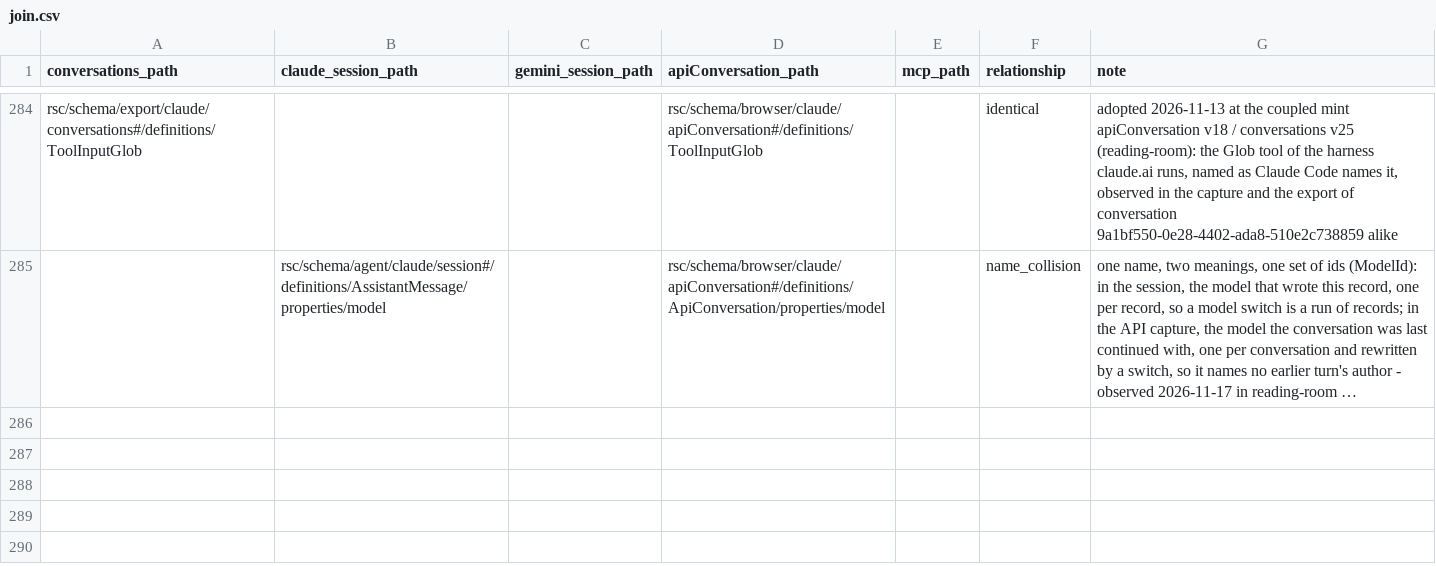
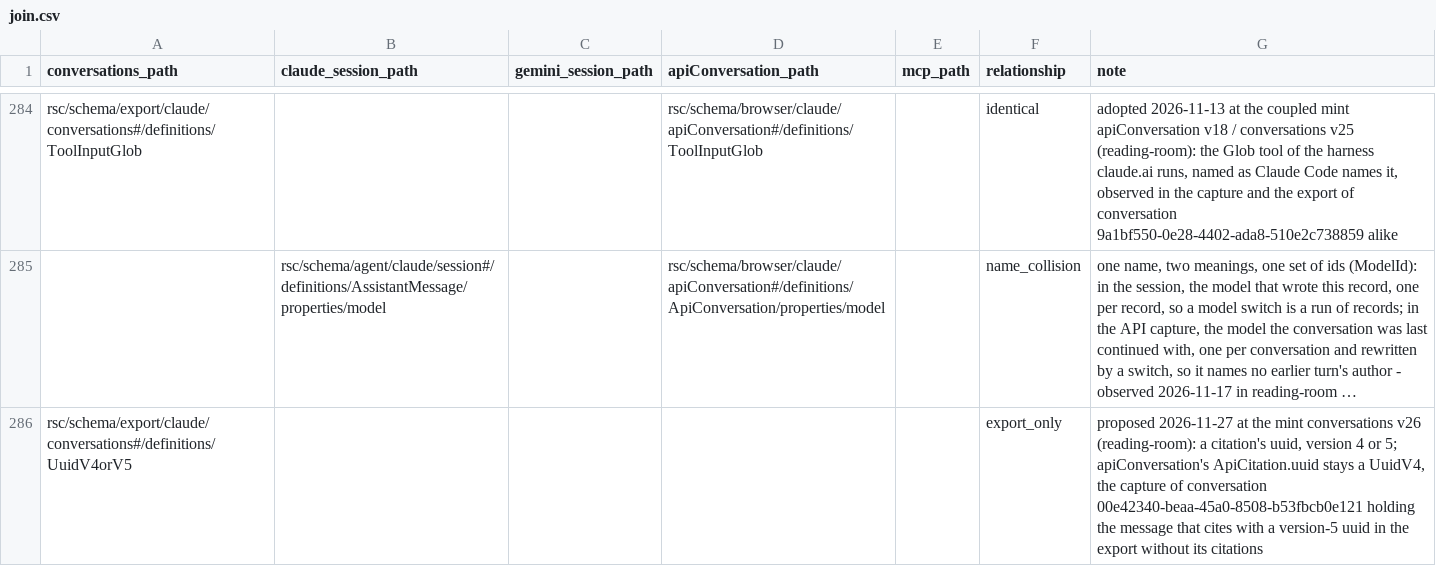
Before and after one commit to rpus/corpus-yoga, a CSV file: rsc/metamodel/join.csv, drawn as a sheet; only a part is shown, gaps mark what is left out; long unchanged cells end in …; the diff names each change by its address in the sheet, - before the commit and + after, or states it on an @@ line.

Commit message:
the bulk export's conversations schema should admit a citation whose uuid is version 5 (#1202)
conversations v26: Citation.uuid is a UuidV4orV5, a version-4 or version-5
uuid, where v25 held it a UuidV4. Reading-room's bulk export of
2026-11-27 carries six citations with a version-5 uuid, all in one
message of conversation 00e42340 of 2026-11-24 - the export's only
citations made after 2026-10-09, its other 78 version 4. v26 refuses none
of its 132 conversations nor any of the 130 of the held export of
2026-11-13, and narrows nothing.

rsc/metamodel/join.csv gains UuidV4orV5 as export_only, a proposal for
review: apiConversation's ApiCitation.uuid stays a UuidV4, the API capture
of that conversation holding the message without its citations.

Signature: reading-room/claude/c47d8eb9
Signature: reading-room

```diff
--- a/rsc/metamodel/join.csv
+++ b/rsc/metamodel/join.csv
+row 286: rsc/schema/export/claude/conversations#/definitions/UuidV4orV5 |  |  |  |  | export_only | proposed 2026-11-27 at the mint conversations v26 (reading-room): a citation's uuid, version 4 or 5; apiConversation's ApiCitation.uuid stays a UuidV4, the capture of conversation 00e42340-beaa-45a0-8508-b53fbcb0e121 holding the message that cites with a version-5 uuid in the export without its citations
```
Also changed, not shown: 3 other files.
